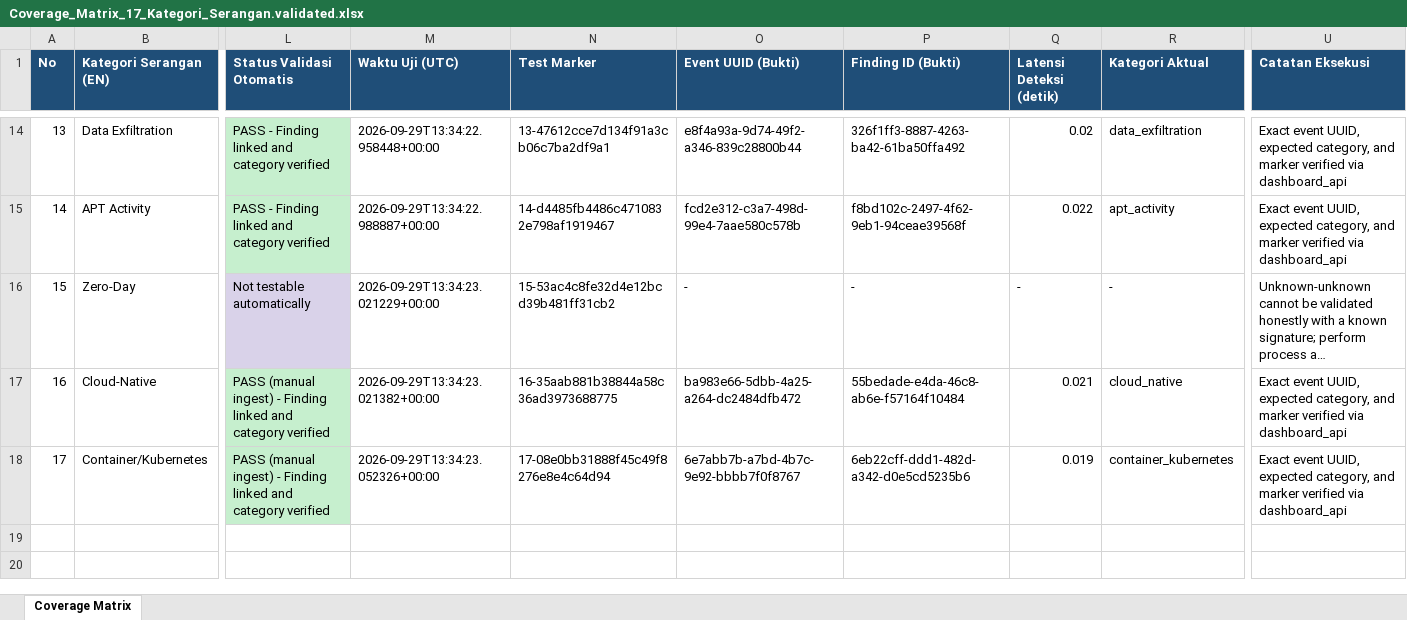
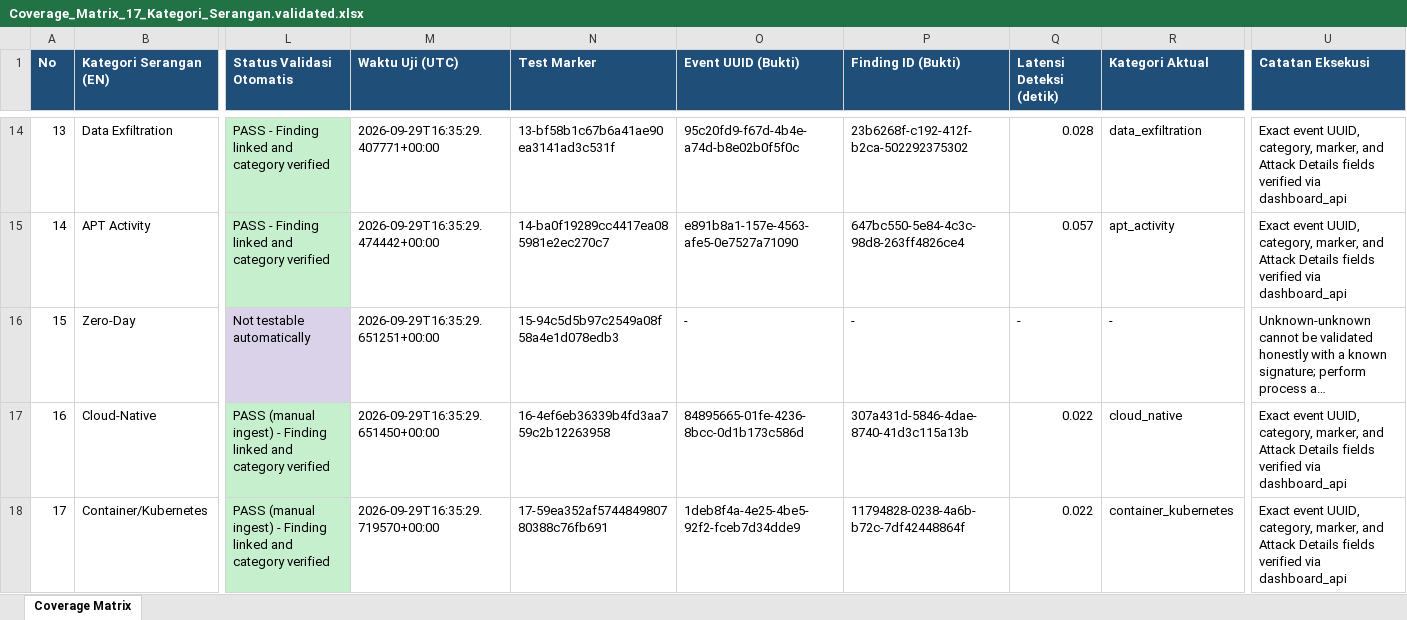
Before and after one commit to wahyubudiprastowo/AgenticAiSOC, an Excel workbook: Coverage_Matrix_17_Kategori_Serangan.validated.xlsx, sheet Coverage Matrix, drawn as a sheet; only a part is shown, gaps mark what is left out; long unchanged cells end in …; values as stored, in another font and other column widths than the file's, no borders; the diff covers the shown part only; the diff names each change by its address in the sheet, - before the commit and + after, or states it on an @@ line.

Commit message:
Update Finding Informaion field

```diff
--- a/Coverage_Matrix_17_Kategori_Serangan.validated.xlsx (sheet Coverage Matrix)
+++ b/Coverage_Matrix_17_Kategori_Serangan.validated.xlsx (sheet Coverage Matrix)
-M14 (Waktu Uji (UTC)): 2026-09-29T13:34:22.958448+00:00
+M14 (Waktu Uji (UTC)): 2026-09-29T16:35:29.407771+00:00
-N14 (Test Marker): 13-47612cce7d134f91a3cb06c7ba2df9a1
+N14 (Test Marker): 13-bf58b1c67b6a41ae90ea3141ad3c531f
-O14 (Event UUID (Bukti)): e8f4a93a-9d74-49f2-a346-839c28800b44
+O14 (Event UUID (Bukti)): 95c20fd9-f67d-4b4e-a74d-b8e02b0f5f0c
-P14 (Finding ID (Bukti)): 326f1ff3-8887-4263-ba42-61ba50ffa492
+P14 (Finding ID (Bukti)): 23b6268f-c192-412f-b2ca-502292375302
-Q14 (Latensi Deteksi (detik)): 0.02
+Q14 (Latensi Deteksi (detik)): 0.028
-U14:U15 (Catatan Eksekusi): …event UUID, expected category, and marker verified via…
+U14:U15 (Catatan Eksekusi): …event UUID, category, marker, and Attack Details fields verified via…
-M15 (Waktu Uji (UTC)): 2026-09-29T13:34:22.988887+00:00
+M15 (Waktu Uji (UTC)): 2026-09-29T16:35:29.474442+00:00
-N15 (Test Marker): 14-d4485fb4486c4710832e798af1919467
+N15 (Test Marker): 14-ba0f19289cc4417ea085981e2ec270c7
-O15 (Event UUID (Bukti)): fcd2e312-c3a7-498d-99e4-7aae580c578b
+O15 (Event UUID (Bukti)): e891b8a1-157e-4563-afe5-0e7527a71090
-P15 (Finding ID (Bukti)): f8bd102c-2497-4f62-9eb1-94ceae39568f
+P15 (Finding ID (Bukti)): 647bc550-5e84-4c3c-98d8-263ff4826ce4
-Q15 (Latensi Deteksi (detik)): 0.022
+Q15 (Latensi Deteksi (detik)): 0.057
-M16 (Waktu Uji (UTC)): 2026-09-29T13:34:23.021229+00:00
+M16 (Waktu Uji (UTC)): 2026-09-29T16:35:29.651251+00:00
-N16 (Test Marker): 15-53ac4c8fe32d4e12bcd39b481ff31cb2
+N16 (Test Marker): 15-94c5d5b97c2549a08f58a4e1d078edb3
-M17 (Waktu Uji (UTC)): 2026-09-29T13:34:23.021382+00:00
+M17 (Waktu Uji (UTC)): 2026-09-29T16:35:29.651450+00:00
-N17 (Test Marker): 16-35aab881b38844a58c36ad3973688775
+N17 (Test Marker): 16-4ef6eb36339b4fd3aa759c2b12263958
-O17 (Event UUID (Bukti)): ba983e66-5dbb-4a25-a264-dc2484dfb472
+O17 (Event UUID (Bukti)): 84895665-01fe-4236-8bcc-0d1b173c586d
-P17 (Finding ID (Bukti)): 55bedade-e4da-46c8-ab6e-f57164f10484
+P17 (Finding ID (Bukti)): 307a431d-5846-4dae-8740-41d3c115a13b
-Q17 (Latensi Deteksi (detik)): 0.021
+Q17 (Latensi Deteksi (detik)): 0.022
-U17:U18 (Catatan Eksekusi): …event UUID, expected category, and marker verified via…
+U17:U18 (Catatan Eksekusi): …event UUID, category, marker, and Attack Details fields verified via…
-M18 (Waktu Uji (UTC)): 2026-09-29T13:34:23.052326+00:00
+M18 (Waktu Uji (UTC)): 2026-09-29T16:35:29.719570+00:00
-N18 (Test Marker): 17-08e0bb31888f45c49f8276e8e4c64d94
+N18 (Test Marker): 17-59ea352af574484980780388c76fb691
-O18 (Event UUID (Bukti)): 6e7abb7b-a7bd-4b7c-9e92-bbbb7f0f8767
+O18 (Event UUID (Bukti)): 1deb8f4a-4e25-4be5-92f2-fceb7d34dde9
-P18 (Finding ID (Bukti)): 6eb22cff-ddd1-482d-a342-d0e5cd5235b6
+P18 (Finding ID (Bukti)): 11794828-0238-4a6b-b72c-7df42448864f
-Q18 (Latensi Deteksi (detik)): 0.019
+Q18 (Latensi Deteksi (detik)): 0.022
```
Also changed, not shown: 72 edited cells elsewhere in this sheet, 6 other files.
